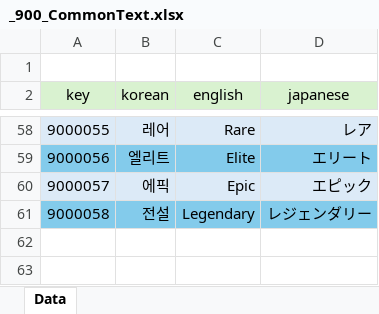
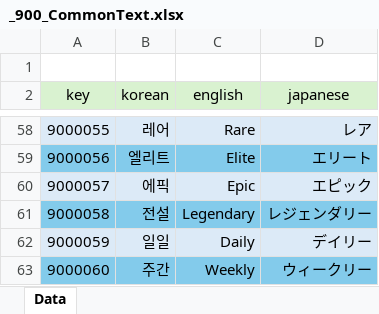
Before and after one commit to GyoolTomato/NextHorizonTables, an Excel workbook: _900_CommonText.xlsx, sheet Data, drawn as a sheet; only a part is shown, gaps mark what is left out; values as stored, in another font and other column widths than the file's, no borders; the diff names each change by its address in the sheet, - before the commit and + after, or states it on an @@ line.

```diff
--- a/_900_CommonText.xlsx (sheet Data)
+++ b/_900_CommonText.xlsx (sheet Data)
+row 62: 9000059 | 일일 | Daily | デイリー
+row 63: 9000060 | 주간 | Weekly | ウィークリー
```
Also changed, not shown: _000_Global_Enum.xlsx, _104_Missions.xlsx, 4 other files.
